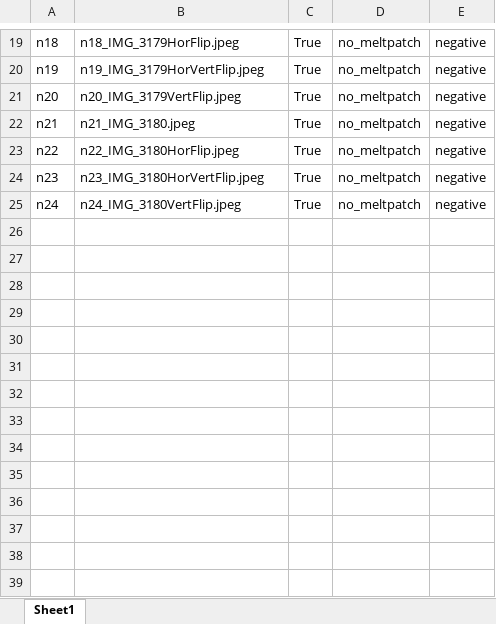
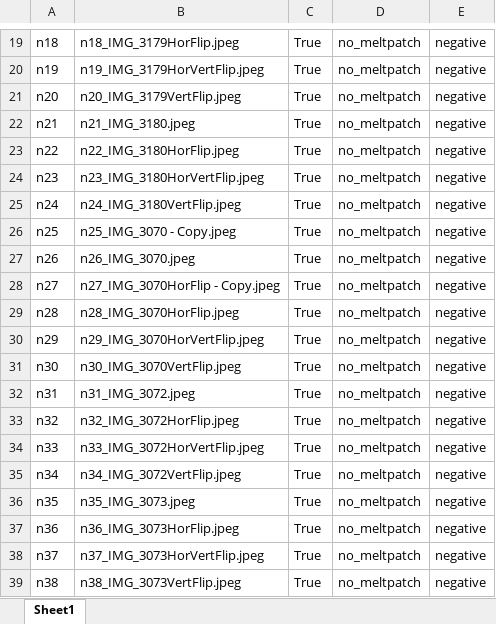
Before and after one commit to d-kessler/Macro-Citizen-Science, an Excel workbook: manifests/Negative_Manifest.xlsx, sheet Sheet1, drawn as a sheet; only a part is shown, gaps mark what is left out; values as stored, in another font and other column widths than the file's, no borders; the diff names each change by its address in the sheet, - before the commit and + after, or states it on an @@ line.

```diff
--- a/manifests/Negative_Manifest.xlsx (sheet Sheet1)
+++ b/manifests/Negative_Manifest.xlsx (sheet Sheet1)
+row 26: n25 | n25_IMG_3070 - Copy.jpeg | True | no_meltpatch | negative
+row 27: n26 | n26_IMG_3070.jpeg | True | no_meltpatch | negative
+row 28: n27 | n27_IMG_3070HorFlip - Copy.jpeg | True | no_meltpatch | negative
+row 29: n28 | n28_IMG_3070HorFlip.jpeg | True | no_meltpatch | negative
+row 30: n29 | n29_IMG_3070HorVertFlip.jpeg | True | no_meltpatch | negative
+row 31: n30 | n30_IMG_3070VertFlip.jpeg | True | no_meltpatch | negative
+row 32: n31 | n31_IMG_3072.jpeg | True | no_meltpatch | negative
+row 33: n32 | n32_IMG_3072HorFlip.jpeg | True | no_meltpatch | negative
+row 34: n33 | n33_IMG_3072HorVertFlip.jpeg | True | no_meltpatch | negative
+row 35: n34 | n34_IMG_3072VertFlip.jpeg | True | no_meltpatch | negative
+row 36: n35 | n35_IMG_3073.jpeg | True | no_meltpatch | negative
+row 37: n36 | n36_IMG_3073HorFlip.jpeg | True | no_meltpatch | negative
+row 38: n37 | n37_IMG_3073HorVertFlip.jpeg | True | no_meltpatch | negative
+row 39: n38 | n38_IMG_3073VertFlip.jpeg | True | no_meltpatch | negative
```
Also changed, not shown: manifests/Experiment_Manifest.xlsx, manifests/Simulation_Manifest.xlsx.
